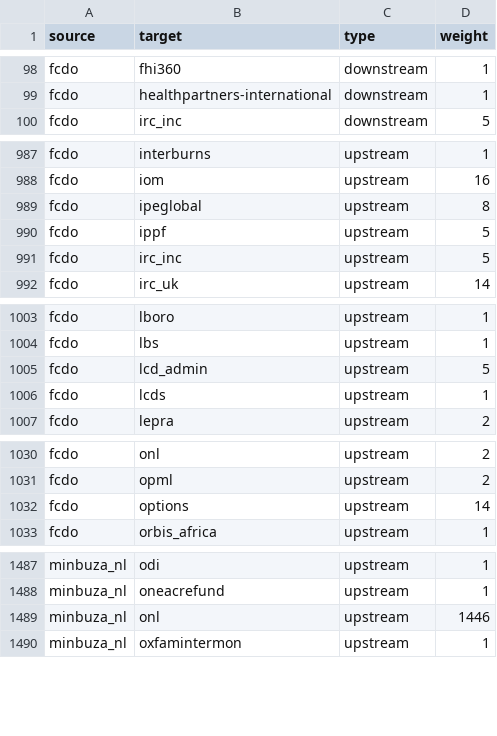
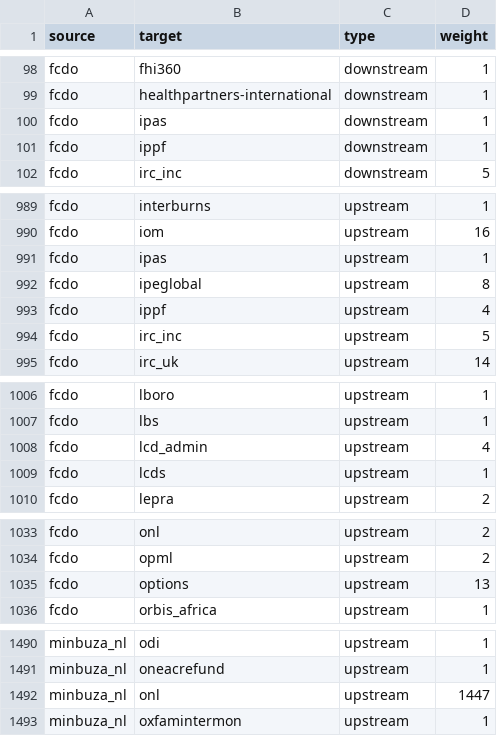
Before and after one commit to andylolz/traceability, a CSV file: links.csv, drawn as a sheet; only a part is shown, gaps mark what is left out.

Commit message:
Deploying to gh-pages from  @ 3dd9fb0169f10f756769f0839059b05ec664e5b7 🚀

```diff
--- a/links.csv
+++ b/links.csv
@@ -99,2 +99,4 @@ fcdo,fhi360,downstream,1
 fcdo,healthpartners-international,downstream,1
+fcdo,ipas,downstream,1
+fcdo,ippf,downstream,1
 fcdo,irc_inc,downstream,5
@@ -988,4 +990,5 @@ fcdo,interburns,upstream,1
 fcdo,iom,upstream,16
+fcdo,ipas,upstream,1
 fcdo,ipeglobal,upstream,8
-fcdo,ippf,upstream,5
+fcdo,ippf,upstream,4
 fcdo,irc_inc,upstream,5
@@ -1004,3 +1007,3 @@ fcdo,lboro,upstream,1
 fcdo,lbs,upstream,1
-fcdo,lcd_admin,upstream,5
+fcdo,lcd_admin,upstream,4
 fcdo,lcds,upstream,1
@@ -1031,3 +1034,3 @@ fcdo,onl,upstream,2
 fcdo,opml,upstream,2
-fcdo,options,upstream,14
+fcdo,options,upstream,13
 fcdo,orbis_africa,upstream,1
@@ -1488,3 +1491,3 @@ minbuza_nl,odi,upstream,1
 minbuza_nl,oneacrefund,upstream,1
-minbuza_nl,onl,upstream,1446
+minbuza_nl,onl,upstream,1447
 minbuza_nl,oxfamintermon,upstream,1
```
